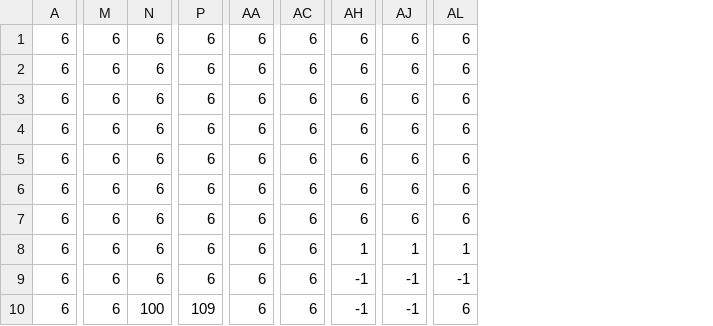
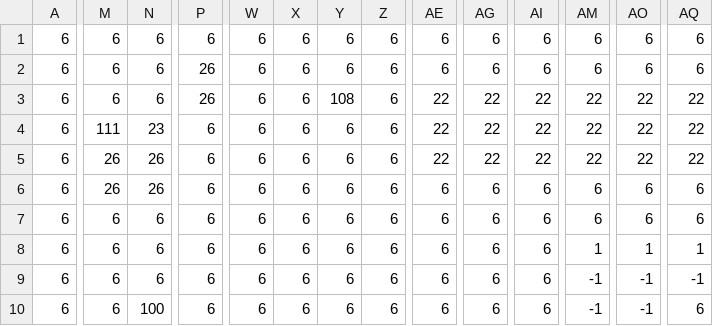
Before and after one commit to andy98725/haunt-jam, a CSV file: assets/levels/bonus/Void.csv, drawn as a sheet; only a part is shown, gaps mark what is left out; addresses are those after the commit; the diff covers the shown part only; the diff names each change by its address in the sheet, - before the commit and + after, or states it on an @@ line.

Commit message:
Add bonus stage blocks, finish first 2 bonus levels

```diff
--- a/assets/levels/bonus/Void.csv
+++ b/assets/levels/bonus/Void.csv
+column W, rows 1-10: all 6
+column X, rows 1-10: all 6
+column Y, rows 1-10: 6 | 6 | 108 | 6 | 6 | 6 | 6 | 6 | 6 | 6
+column Z, rows 1-10: all 6
+column AI, rows 1-10: 6 | 6 | 22 | 22 | 22 | 6 | 6 | 6 | 6 | 6
-P2:P3: 6
+P2:P3: 26
-AE3:AE5: 6
+AE3:AE5: 22
-AG3:AG5: 6
+AG3:AG5: 22
-AM3:AM5: 6
+AM3:AM5: 22
-AO3:AO5: 6
+AO3:AO5: 22
-AQ3:AQ5: 6
+AQ3:AQ5: 22
-M4: 6
+M4: 111
-N4: 6
+N4: 23
-M5:M6: 6
+M5:M6: 26
-N5:N6: 6
+N5:N6: 26
-P10: 109
+P10: 6
```
Also changed, not shown: 107 edited cells elsewhere in this file, assets/levels/bonus/Intro.csv, 9 other files.
